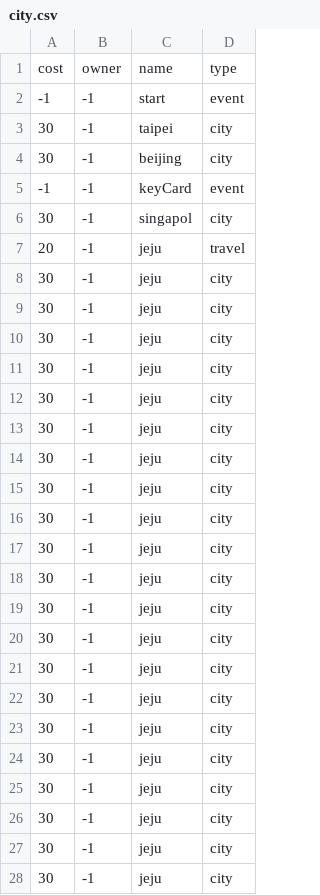
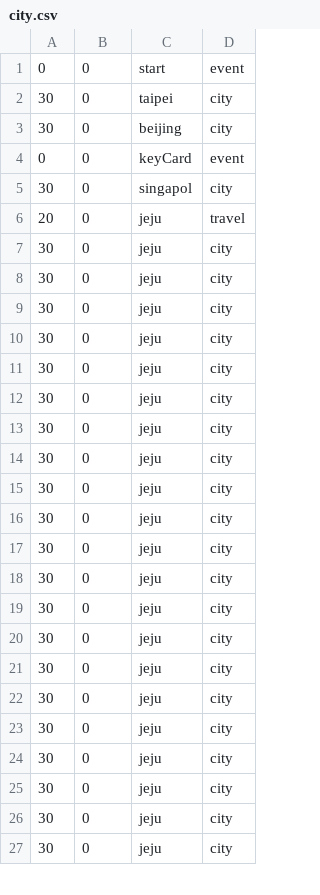
Before and after one commit to hojun2584/TextProject, a CSV file: TextRpg/city.csv, drawn as a sheet; only a part is shown; the diff covers the shown part only.

```diff
--- a/TextRpg/city.csv
+++ b/TextRpg/city.csv
@@ -1,28 +1,27 @@
-cost,owner,name,type
--1,-1,start,event
-30,-1,taipei,city
-30,-1,beijing,city
--1,-1,keyCard,event
-30,-1,singapol,city
-20,-1,jeju,travel
-30,-1,jeju,city
-30,-1,jeju,city
-30,-1,jeju,city
-30,-1,jeju,city
-30,-1,jeju,city
-30,-1,jeju,city
-30,-1,jeju,city
-30,-1,jeju,city
-30,-1,jeju,city
-30,-1,jeju,city
-30,-1,jeju,city
-30,-1,jeju,city
-30,-1,jeju,city
-30,-1,jeju,city
-30,-1,jeju,city
-30,-1,jeju,city
-30,-1,jeju,city
-30,-1,jeju,city
-30,-1,jeju,city
-30,-1,jeju,city
-30,-1,jeju,city
+0,0,start,event
+30,0,taipei,city
+30,0,beijing,city
+0,0,keyCard,event
+30,0,singapol,city
+20,0,jeju,travel
+30,0,jeju,city
+30,0,jeju,city
+30,0,jeju,city
+30,0,jeju,city
+30,0,jeju,city
+30,0,jeju,city
+30,0,jeju,city
+30,0,jeju,city
+30,0,jeju,city
+30,0,jeju,city
+30,0,jeju,city
+30,0,jeju,city
+30,0,jeju,city
+30,0,jeju,city
+30,0,jeju,city
+30,0,jeju,city
+30,0,jeju,city
+30,0,jeju,city
+30,0,jeju,city
+30,0,jeju,city
+30,0,jeju,city
```
Also changed, not shown: 1 added row and 12 edited cells elsewhere in this file, 28 other files.
